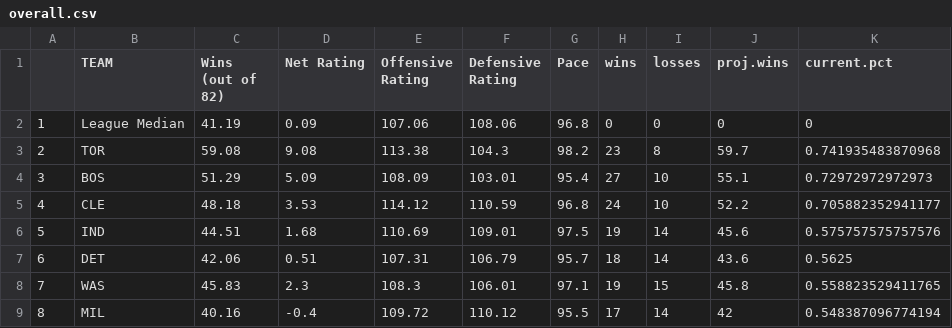
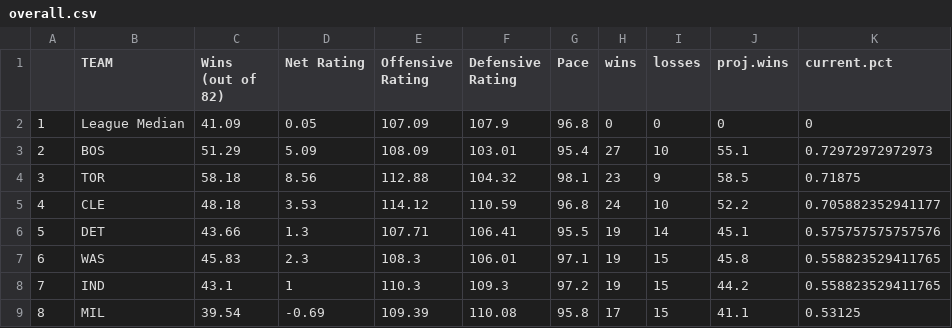
Before and after one commit to tvbassine/four.factors.data, a CSV file: overall.csv, drawn as a sheet; only a part is shown; the diff covers the shown part only.

```diff
--- a/overall.csv
+++ b/overall.csv
@@ -1,9 +1,9 @@
 "","TEAM ","Wins (out of 82) ","Net Rating ","Offensive Rating ","Defensive Rating ","Pace ","wins","losses","proj.wins","current.pct"
-"1","League Median",41.19,0.09,107.06,108.06,96.8,0,0,0,0
-"2","TOR",59.08,9.08,113.38,104.3,98.2,23,8,59.7,0.741935483870968
-"3","BOS",51.29,5.09,108.09,103.01,95.4,27,10,55.1,0.72972972972973
+"1","League Median",41.09,0.05,107.09,107.9,96.8,0,0,0,0
+"2","BOS",51.29,5.09,108.09,103.01,95.4,27,10,55.1,0.72972972972973
+"3","TOR",58.18,8.56,112.88,104.32,98.1,23,9,58.5,0.71875
 "4","CLE",48.18,3.53,114.12,110.59,96.8,24,10,52.2,0.705882352941177
-"5","IND",44.51,1.68,110.69,109.01,97.5,19,14,45.6,0.575757575757576
-"6","DET",42.06,0.51,107.31,106.79,95.7,18,14,43.6,0.5625
-"7","WAS",45.83,2.3,108.3,106.01,97.1,19,15,45.8,0.558823529411765
-"8","MIL",40.16,-0.4,109.72,110.12,95.5,17,14,42,0.548387096774194
+"5","DET",43.66,1.3,107.71,106.41,95.5,19,14,45.1,0.575757575757576
+"6","WAS",45.83,2.3,108.3,106.01,97.1,19,15,45.8,0.558823529411765
+"7","IND",43.1,1,110.3,109.3,97.2,19,15,44.2,0.558823529411765
+"8","MIL",39.54,-0.69,109.39,110.08,95.8,17,15,41.1,0.53125
```
Also changed, not shown: 1 added row, 1 removed row and 107 edited cells elsewhere in this file, def.csv, off.csv, 2 other files.
